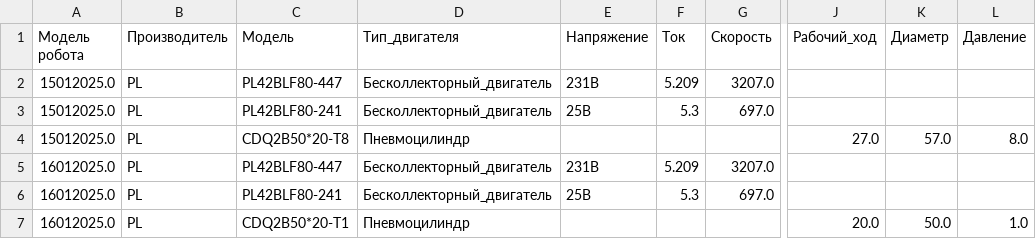
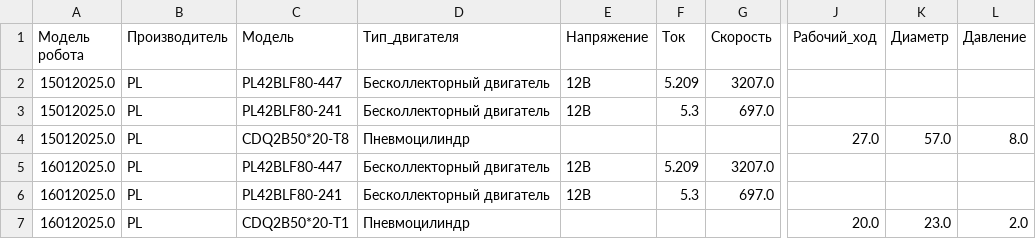
Before and after one commit to mr-kenny-prog/BD, a CSV file: Robots.csv, drawn as a sheet; only a part is shown, gaps mark what is left out; the diff names each change by its address in the sheet, - before the commit and + after, or states it on an @@ line.

Commit message:
Update Robots.csv

```diff
--- a/Robots.csv
+++ b/Robots.csv
-D2:D3 (Тип_двигателя): Бесколлекторный_двигатель
+D2:D3 (Тип_двигателя): Бесколлекторный двигатель
-E2 (Напряжение): 231В
+E2 (Напряжение): 12В
-E3 (Напряжение): 25В
+E3 (Напряжение): 12В
-D5:D6 (Тип_двигателя): Бесколлекторный_двигатель
+D5:D6 (Тип_двигателя): Бесколлекторный двигатель
-E5 (Напряжение): 231В
+E5 (Напряжение): 12В
-E6 (Напряжение): 25В
+E6 (Напряжение): 12В
-K7 (Диаметр): 50.0
+K7 (Диаметр): 23.0
-L7 (Давление): 1.0
+L7 (Давление): 2.0
```
